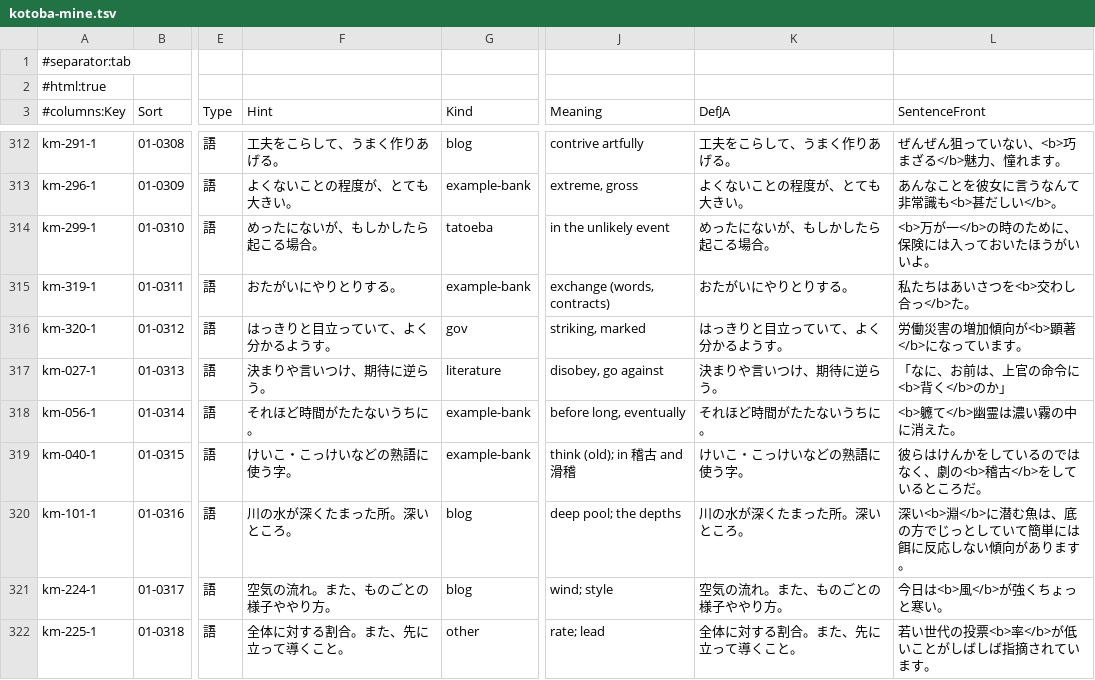
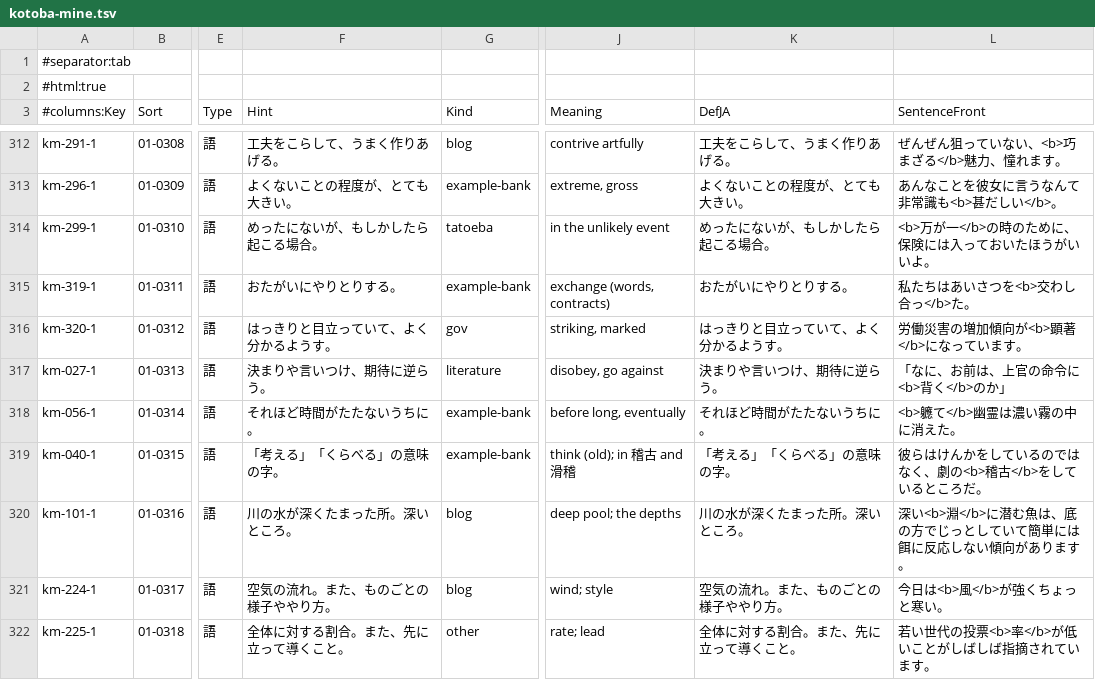
Before and after one commit to AmitabhainArunachala/Bunki-app, a TSV file: decks/kotoba-mine/release/kotoba-mine.tsv, drawn as a sheet; only a part is shown, gaps mark what is left out; the diff covers the shown part only; the diff names each change by its address in the sheet, - before the commit and + after, or states it on an @@ line.

```diff
--- a/decks/kotoba-mine/release/kotoba-mine.tsv
+++ b/decks/kotoba-mine/release/kotoba-mine.tsv
-F319 (Hint): けいこ・こっけいなどの熟語に使う字。
+F319 (Hint): 「考える」「くらべる」の意味の字。
-K319 (DefJA): けいこ・こっけいなどの熟語に使う字。
+K319 (DefJA): 「考える」「くらべる」の意味の字。
```
Also changed, not shown: 20 edited cells elsewhere in this file, 15 other files.
